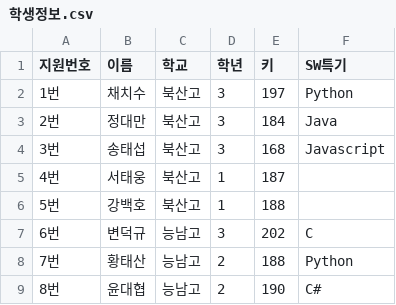
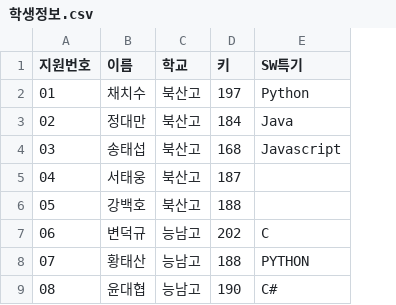
Before and after one commit to Jeongchani/AI_python, a CSV file: 03.데이터분석/data/학생정보.csv, drawn as a sheet; removed rows and columns are numbered as before the commit, all else as after; the diff names each change by its address in the sheet, - before the commit and + after, or states it on an @@ line.

```diff
--- a/03.데이터분석/data/학생정보.csv
+++ b/03.데이터분석/data/학생정보.csv
-column D (학년), rows 2-9: 3 | 3 | 3 | 1 | 1 | 3 | 2 | 2
-A2 (지원번호): 1번
+A2 (지원번호): 01
-A3 (지원번호): 2번
+A3 (지원번호): 02
-A4 (지원번호): 3번
+A4 (지원번호): 03
-A5 (지원번호): 4번
+A5 (지원번호): 04
-A6 (지원번호): 5번
+A6 (지원번호): 05
-A7 (지원번호): 6번
+A7 (지원번호): 06
-A8 (지원번호): 7번
+A8 (지원번호): 07
-E8 (SW특기): Python
+E8 (SW특기): PYTHON
-A9 (지원번호): 8번
+A9 (지원번호): 08
```
Also changed, not shown: 4 other files.
